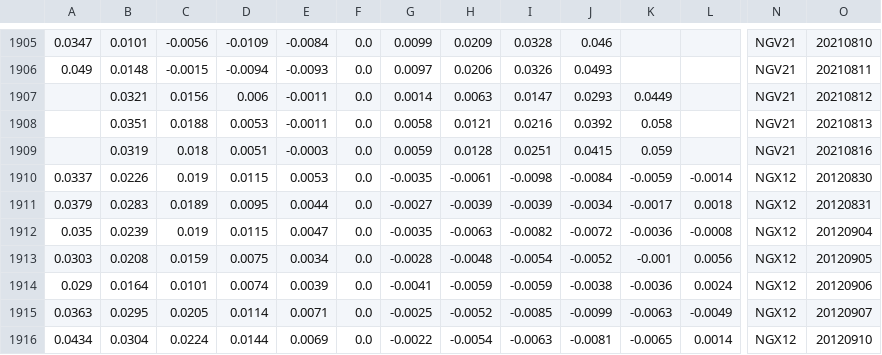
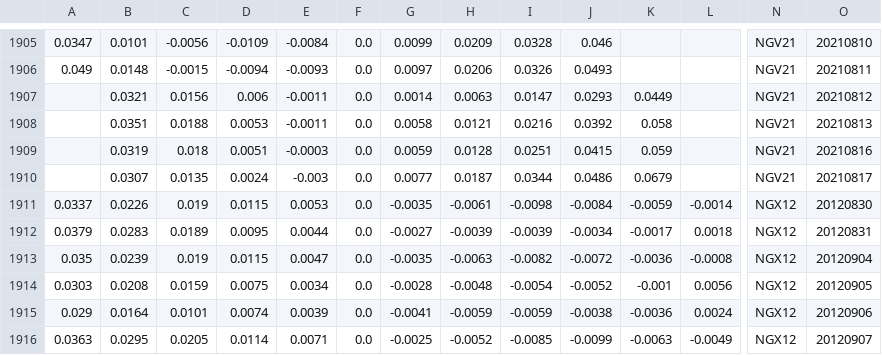
Before and after one commit to bgithub1/volgrid, a CSV file: volgrid/df_iv_skew_NG.csv, drawn as a sheet; only a part is shown, gaps mark what is left out; the shorter side is filled out with more unchanged rows; rows hold the shown columns only; the diff names each change by its address in the sheet, - before the commit and + after, or states it on an @@ line.

```diff
--- a/volgrid/df_iv_skew_NG.csv
+++ b/volgrid/df_iv_skew_NG.csv
+row 1910:  | 0.0307 | 0.0135 | 0.0024 | -0.003 | 0.0 | 0.0077 | 0.0187 | 0.0344 | 0.0486 | 0.0679 |  | NGV21 | 20210817
```
Also changed, not shown: volgrid/df_iv_skew_CL.csv, volgrid/df_iv_skew_ES.csv, 3 other files.
